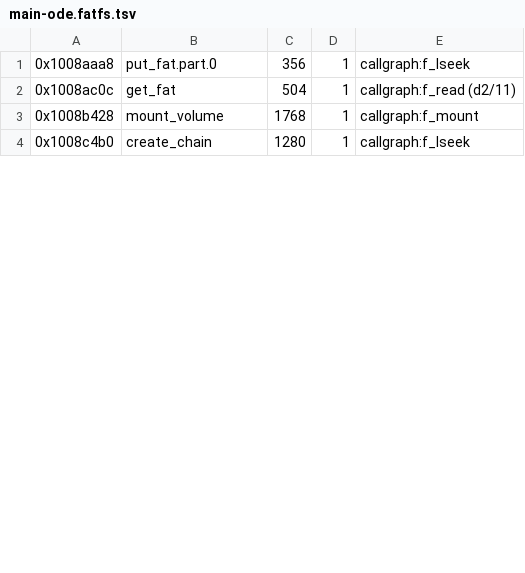
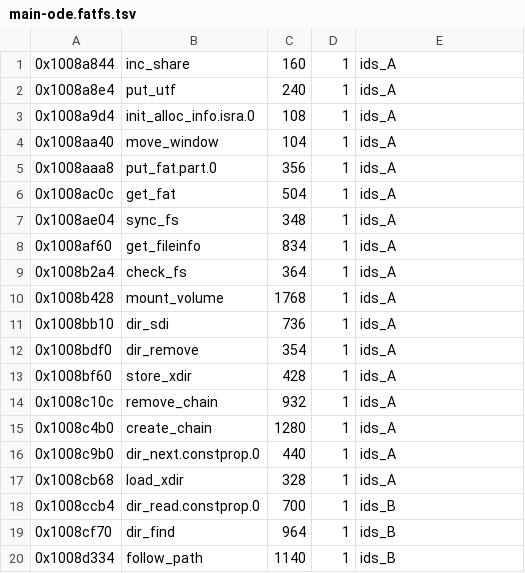
Before and after one commit to TeamNotBroadway/Flippydrive-fw, a TSV file: syms/main-ode.fatfs.tsv, drawn as a sheet; only a part is shown; the diff covers the shown part only.

```diff
--- a/syms/main-ode.fatfs.tsv
+++ b/syms/main-ode.fatfs.tsv
@@ -1,4 +1,20 @@
-0x1008aaa8	put_fat.part.0	356	1	callgraph:f_lseek
-0x1008ac0c	get_fat	504	1	callgraph:f_read (d2/11)
-0x1008b428	mount_volume	1768	1	callgraph:f_mount
-0x1008c4b0	create_chain	1280	1	callgraph:f_lseek
+0x1008a844	inc_share	160	1	ids_A
+0x1008a8e4	put_utf	240	1	ids_A
+0x1008a9d4	init_alloc_info.isra.0	108	1	ids_A
+0x1008aa40	move_window	104	1	ids_A
+0x1008aaa8	put_fat.part.0	356	1	ids_A
+0x1008ac0c	get_fat	504	1	ids_A
+0x1008ae04	sync_fs	348	1	ids_A
+0x1008af60	get_fileinfo	834	1	ids_A
+0x1008b2a4	check_fs	364	1	ids_A
+0x1008b428	mount_volume	1768	1	ids_A
+0x1008bb10	dir_sdi	736	1	ids_A
+0x1008bdf0	dir_remove	354	1	ids_A
+0x1008bf60	store_xdir	428	1	ids_A
+0x1008c10c	remove_chain	932	1	ids_A
+0x1008c4b0	create_chain	1280	1	ids_A
+0x1008c9b0	dir_next.constprop.0	440	1	ids_A
+0x1008cb68	load_xdir	328	1	ids_A
+0x1008ccb4	dir_read.constprop.0	700	1	ids_B
+0x1008cf70	dir_find	964	1	ids_B
+0x1008d334	follow_path	1140	1	ids_B
```
Also changed, not shown: 16 added rows and 6 edited cells elsewhere in this file, 1 other file.
